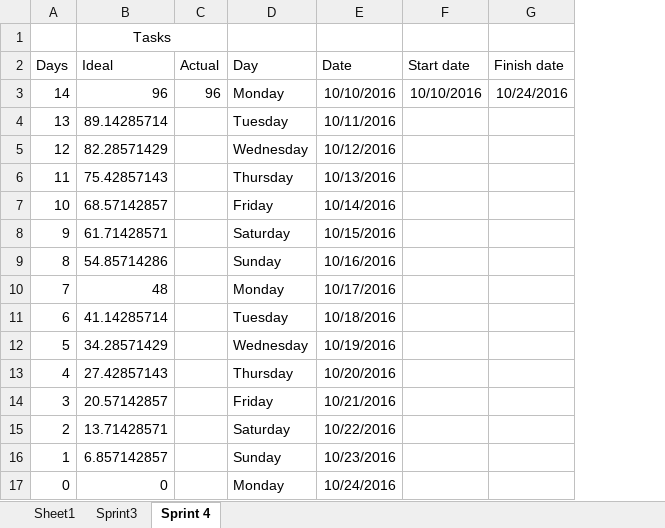
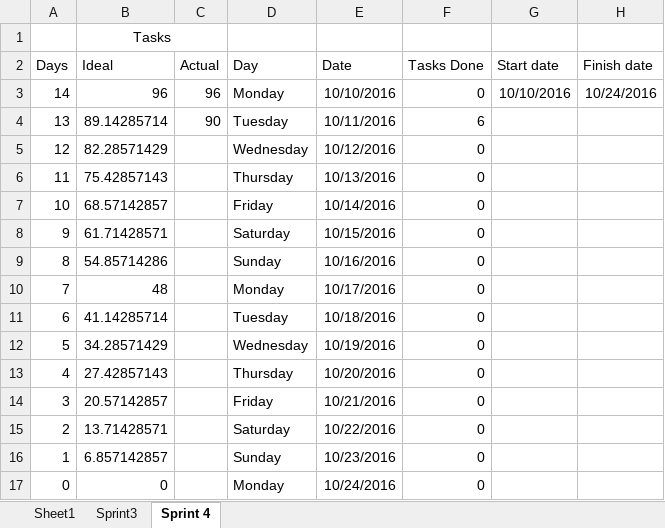
Before and after one commit to gcaba3/IFB299-Group23, an Excel workbook: Burndown chart.xlsx, sheet Sprint 4, drawn as a sheet; values as stored, in another font and other column widths than the file's, no borders; charts and pictures not drawn; the diff names each change by its address in the sheet, - before the commit and + after, or states it on an @@ line.

```diff
--- a/Burndown chart.xlsx (sheet Sprint 4)
+++ b/Burndown chart.xlsx (sheet Sprint 4)
+column F (Tasks Done), rows 3-17: 0 | 6 | 0 | 0 | 0 | 0 | 0 | 0 | 0 | 0 | 0 | 0 | 0 | 0 | 0
-C4 (Actual): (empty)
+C4 (Actual): 90
```
Also changed, not shown: charts or pictures, Task Assignment Sheet.xlsx.
